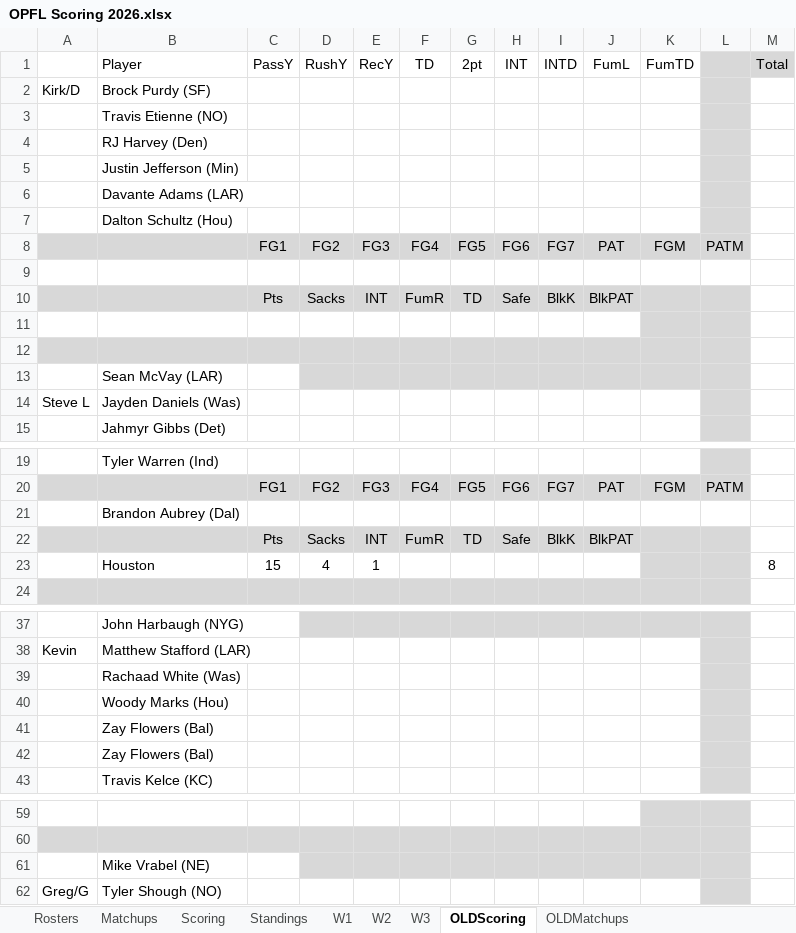
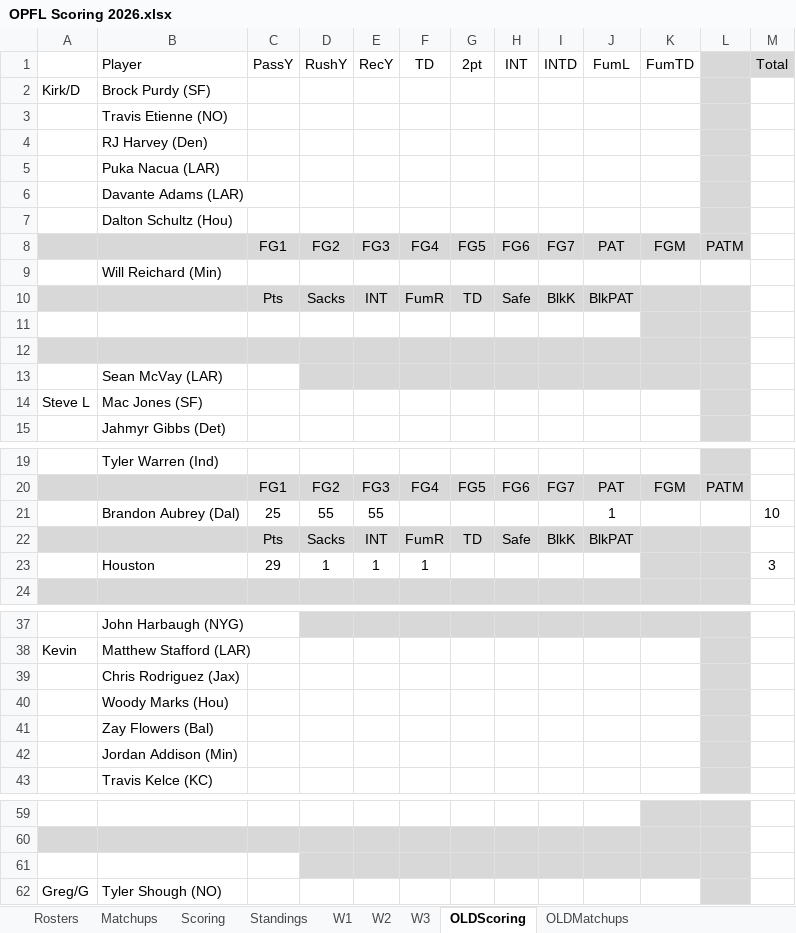
Before and after one commit to opflweb/scoring, an Excel workbook: OPFL Scoring 2026.xlsx, sheet OLDScoring, drawn as a sheet; only a part is shown, gaps mark what is left out; values as stored, in another font and other column widths than the file's, no borders; charts and pictures and conditional formats not drawn; removed rows and columns are numbered as before the commit, all else as after; the diff names each change by its address in the sheet, - before the commit and + after, or states it on an @@ line.

```diff
--- a/OPFL Scoring 2026.xlsx (sheet OLDScoring)
+++ b/OPFL Scoring 2026.xlsx (sheet OLDScoring)
-B5 (Player): Justin Jefferson (Min)
+B5 (Player): Puka Nacua (LAR)
-B9 (Player): (empty)
+B9 (Player): Will Reichard (Min)
-B14 (Player): Jayden Daniels (Was)
+B14 (Player): Mac Jones (SF)
-row 21:  | Brandon Aubrey (Dal)
+row 21:  | Brandon Aubrey (Dal) | 25 | 55 | 55 |  |  |  |  | 1 |  |  | 10
-row 23:  | Houston | 15 | 4 | 1 |  |  |  |  |  |  |  | 8
+row 23:  | Houston | 29 | 1 | 1 | 1 |  |  |  |  |  |  | 3
-B39 (Player): Rachaad White (Was)
+B39 (Player): Chris Rodriguez (Jax)
-B42 (Player): Zay Flowers (Bal)
+B42 (Player): Jordan Addison (Min)
-B61 (Player): Mike Vrabel (NE)
+B61 (Player): (empty)
```
Also changed, not shown: sheet Matchups, sheet Rosters, sheet Scoring, sheet OLDMatchups, sheet Standings, formulas that keep their value.
